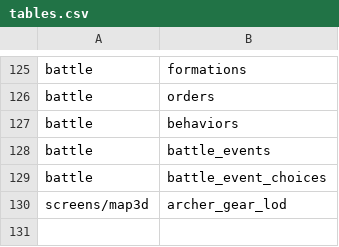
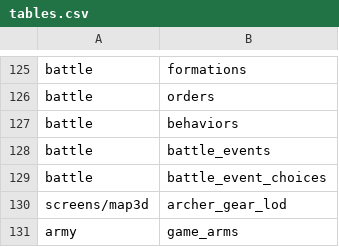
Before and after one commit to samuelzhang1201/game_design, a CSV file: data/tables.csv, drawn as a sheet; only a part is shown, gaps mark what is left out.

```diff
--- a/data/tables.csv
+++ b/data/tables.csv
@@ -130 +130,2 @@ battle,battle_event_choices
 screens/map3d,archer_gear_lod
+army,game_arms
```
Also changed, not shown: data/maps/beria/military/kingdoms.csv, data/maps/beria/military/regiments.csv, 5 other files.
